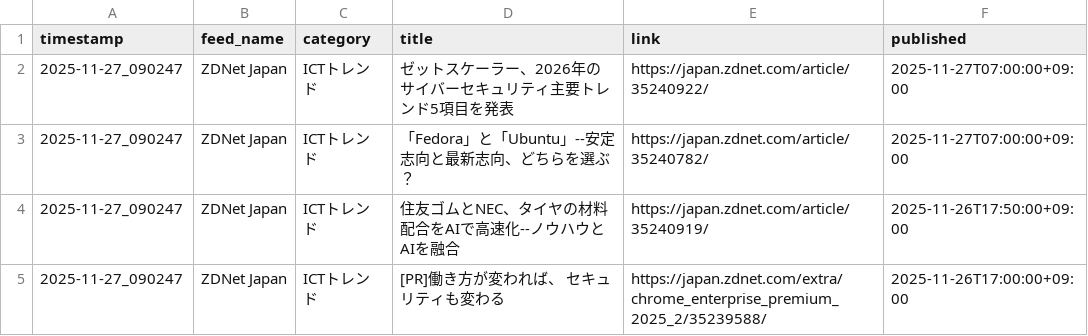
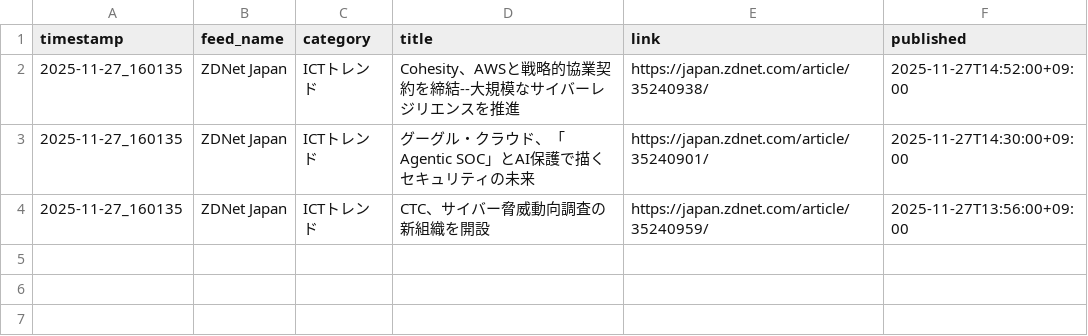
Before and after one commit to Keita50/rss_monitor, a CSV file: data/latest.csv, drawn as a sheet.

```diff
--- a/data/latest.csv
+++ b/data/latest.csv
@@ -1,5 +1,4 @@
 timestamp,feed_name,category,title,link,published
-2025-11-27_090247,ZDNet Japan,ICTトレンド,ゼットスケーラー、2026年のサイバーセキュリティ主要トレンド5項目を発表,https://japan.zdnet.com/article/35240922/,2025-11-27T07:00:00+09:00
-2025-11-27_090247,ZDNet Japan,ICTトレンド,「Fedora」と「Ubuntu」--安定志向と最新志向、どちらを選ぶ？,https://japan.zdnet.com/article/35240782/,2025-11-27T07:00:00+09:00
-2025-11-27_090247,ZDNet Japan,ICTトレンド,住友ゴムとNEC、タイヤの材料配合をAIで高速化--ノウハウとAIを融合,https://japan.zdnet.com/article/35240919/,2025-11-26T17:50:00+09:00
-2025-11-27_090247,ZDNet Japan,ICTトレンド,[PR]働き方が変われば、 セキュリティも変わる,https://japan.zdnet.com/extra/chrome_enterprise_premium_2025_2/35239588/,2025-11-26T17:00:00+09:00
+2025-11-27_160135,ZDNet Japan,ICTトレンド,Cohesity、AWSと戦略的協業契約を締結--大規模なサイバーレジリエンスを推進,https://japan.zdnet.com/article/35240938/,2025-11-27T14:52:00+09:00
+2025-11-27_160135,ZDNet Japan,ICTトレンド,グーグル・クラウド、「Agentic SOC」とAI保護で描くセキュリティの未来,https://japan.zdnet.com/article/35240901/,2025-11-27T14:30:00+09:00
+2025-11-27_160135,ZDNet Japan,ICTトレンド,CTC、サイバー脅威動向調査の新組織を開設,https://japan.zdnet.com/article/35240959/,2025-11-27T13:56:00+09:00
```
Also changed, not shown: 2 other files.
